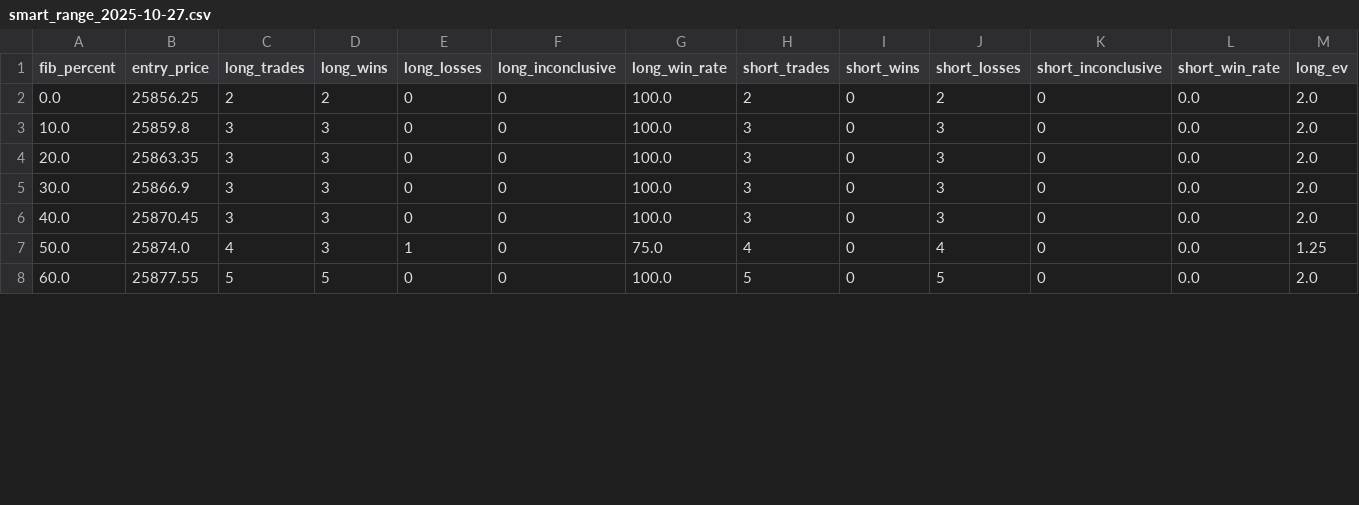
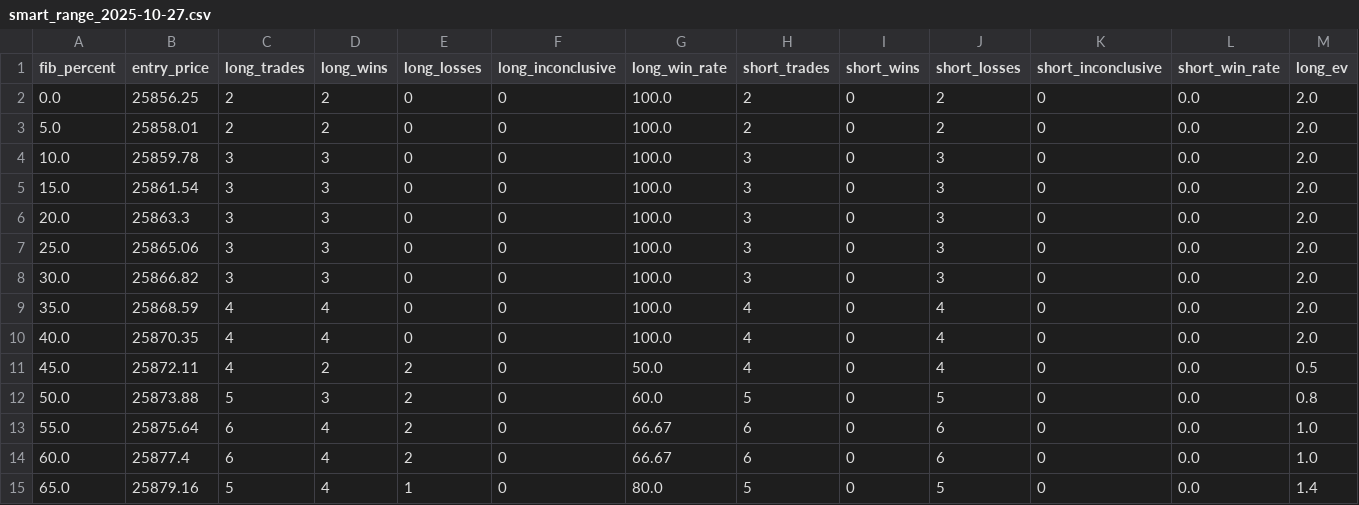
Before and after one commit to k4mik4zekyo-afk/MarkovIBViz, a CSV file: output/smart_range_2025-10-27.csv, drawn as a sheet; only a part is shown; addresses are those after the commit; rows hold the shown columns only; the diff covers the shown part only; the diff names each change by its address in the sheet, - before the commit and + after, or states it on an @@ line.

```diff
--- a/output/smart_range_2025-10-27.csv
+++ b/output/smart_range_2025-10-27.csv
+row 3: 5.0 | 25858.01 | 2 | 2 | 0 | 0 | 100.0 | 2 | 0 | 2 | 0 | 0.0 | 2.0
-B4 (entry_price): 25859.8
+B4 (entry_price): 25859.78
+row 5: 15.0 | 25861.54 | 3 | 3 | 0 | 0 | 100.0 | 3 | 0 | 3 | 0 | 0.0 | 2.0
-B6 (entry_price): 25863.35
+B6 (entry_price): 25863.3
+row 7: 25.0 | 25865.06 | 3 | 3 | 0 | 0 | 100.0 | 3 | 0 | 3 | 0 | 0.0 | 2.0
-B8 (entry_price): 25866.9
+B8 (entry_price): 25866.82
+row 9: 35.0 | 25868.59 | 4 | 4 | 0 | 0 | 100.0 | 4 | 0 | 4 | 0 | 0.0 | 2.0
-B10 (entry_price): 25870.45
+B10 (entry_price): 25870.35
-C10 (long_trades): 3
+C10 (long_trades): 4
-D10 (long_wins): 3
+D10 (long_wins): 4
-H10 (short_trades): 3
+H10 (short_trades): 4
-J10 (short_losses): 3
+J10 (short_losses): 4
+row 11: 45.0 | 25872.11 | 4 | 2 | 2 | 0 | 50.0 | 4 | 0 | 4 | 0 | 0.0 | 0.5
-B12 (entry_price): 25874.0
+B12 (entry_price): 25873.88
-C12 (long_trades): 4
+C12 (long_trades): 5
-E12 (long_losses): 1
+E12 (long_losses): 2
-G12 (long_win_rate): 75.0
+G12 (long_win_rate): 60.0
-H12 (short_trades): 4
+H12 (short_trades): 5
-J12 (short_losses): 4
+J12 (short_losses): 5
-M12 (long_ev): 1.25
+M12 (long_ev): 0.8
+row 13: 55.0 | 25875.64 | 6 | 4 | 2 | 0 | 66.67 | 6 | 0 | 6 | 0 | 0.0 | 1.0
-B14 (entry_price): 25877.55
+B14 (entry_price): 25877.4
-C14 (long_trades): 5
+C14 (long_trades): 6
-D14 (long_wins): 5
+D14 (long_wins): 4
-E14 (long_losses): 0
+E14 (long_losses): 2
-G14 (long_win_rate): 100.0
+G14 (long_win_rate): 66.67
-H14 (short_trades): 5
+H14 (short_trades): 6
-J14 (short_losses): 5
+J14 (short_losses): 6
-M14 (long_ev): 2.0
+M14 (long_ev): 1.0
+row 15: 65.0 | 25879.16 | 5 | 4 | 1 | 0 | 80.0 | 5 | 0 | 5 | 0 | 0.0 | 1.4
```
Also changed, not shown: 3 added rows and 31 edited cells elsewhere in this file.
